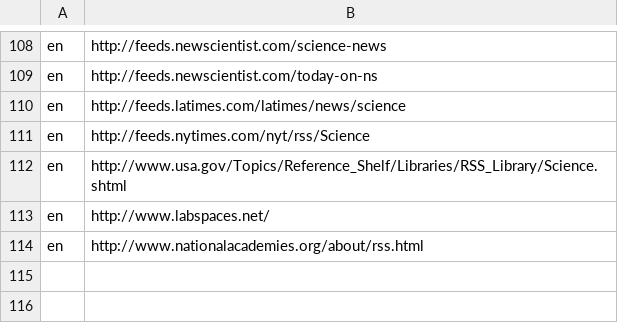
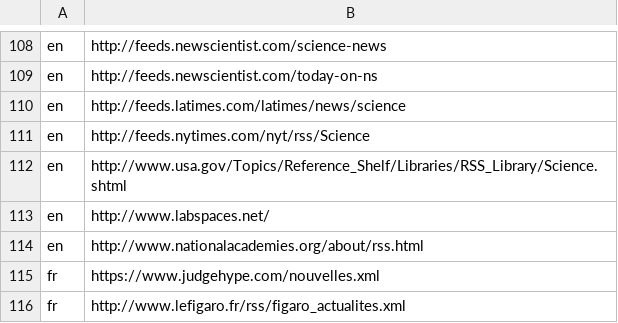
Before and after one commit to embray/Renewal, a CSV file: newsagg/newssourceaggregator/data/rss_urls.csv, drawn as a sheet; only a part is shown, gaps mark what is left out.

Commit message:
[newsagg] Add a couple of French RSS feeds to the list of known feeds.

```diff
--- a/newsagg/newssourceaggregator/data/rss_urls.csv
+++ b/newsagg/newssourceaggregator/data/rss_urls.csv
@@ -114 +114,3 @@ en	http://www.labspaces.net/
 en	http://www.nationalacademies.org/about/rss.html
+fr	https://www.judgehype.com/nouvelles.xml
+fr	http://www.lefigaro.fr/rss/figaro_actualites.xml
```
